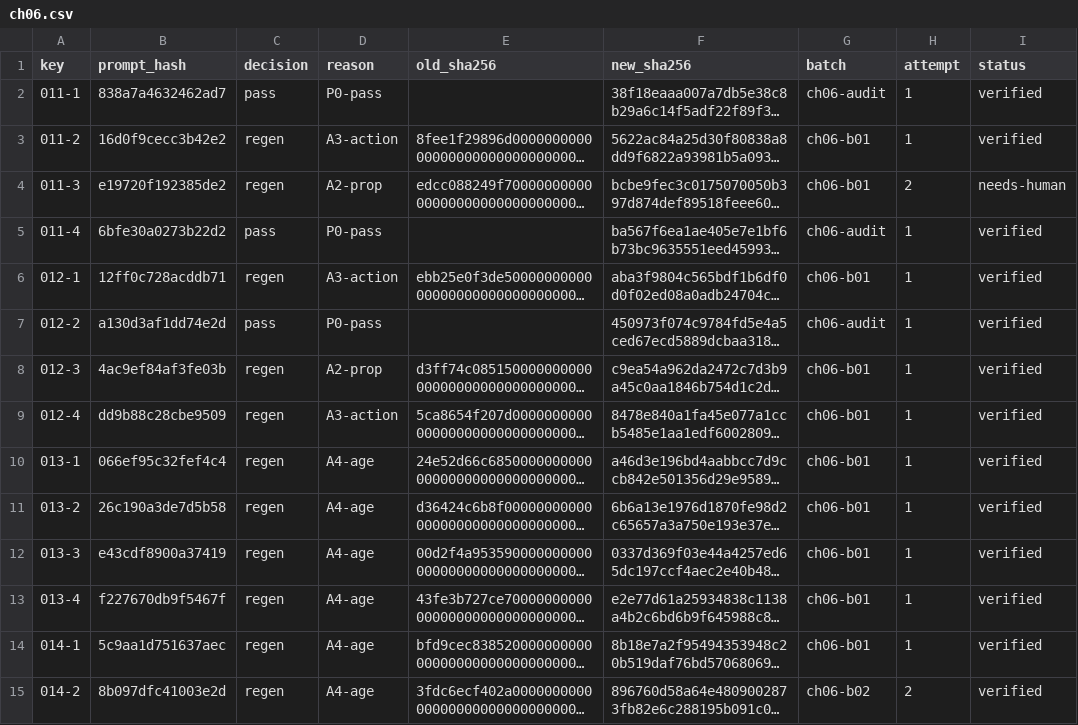
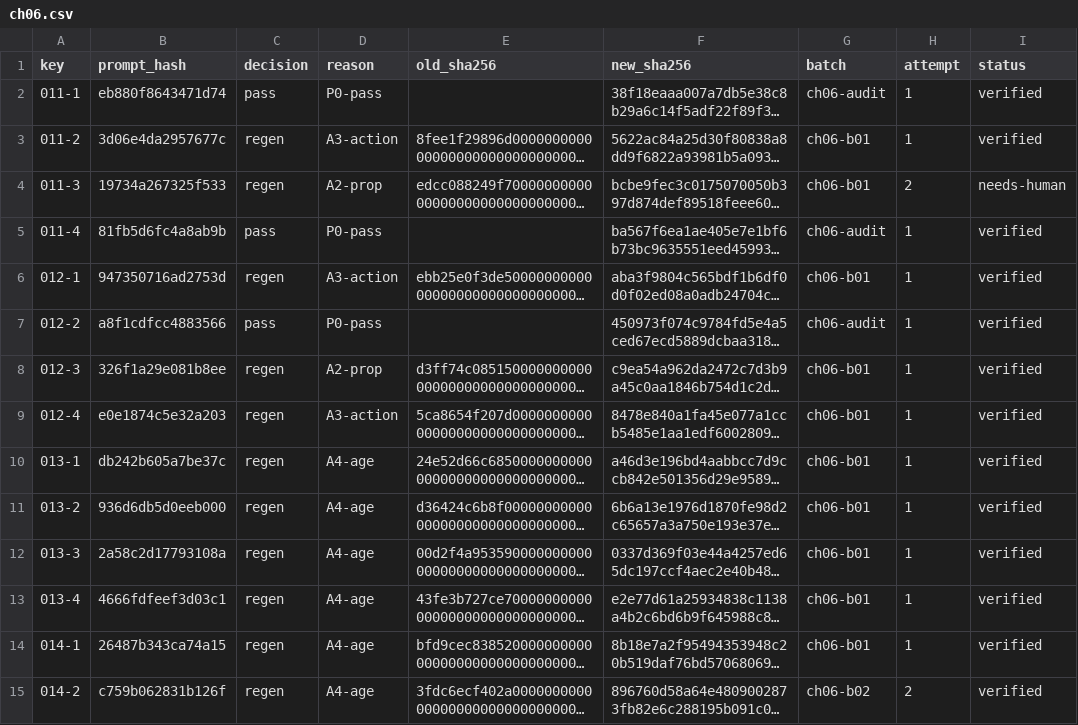
Before and after one commit to waleilei/babyGame, a CSV file: reports/panel-ledger/ch06.csv, drawn as a sheet; only a part is shown; long unchanged cells end in …; the diff covers the shown part only; the diff names each change by its address in the sheet, - before the commit and + after, or states it on an @@ line.

```diff
--- a/reports/panel-ledger/ch06.csv
+++ b/reports/panel-ledger/ch06.csv
-B2 (prompt_hash): 838a7a4632462ad7
+B2 (prompt_hash): eb880f8643471d74
-B3 (prompt_hash): 16d0f9cecc3b42e2
+B3 (prompt_hash): 3d06e4da2957677c
-B4 (prompt_hash): e19720f192385de2
+B4 (prompt_hash): 19734a267325f533
-B5 (prompt_hash): 6bfe30a0273b22d2
+B5 (prompt_hash): 81fb5d6fc4a8ab9b
-B6 (prompt_hash): 12ff0c728acddb71
+B6 (prompt_hash): 947350716ad2753d
-B7 (prompt_hash): a130d3af1dd74e2d
+B7 (prompt_hash): a8f1cdfcc4883566
-B8 (prompt_hash): 4ac9ef84af3fe03b
+B8 (prompt_hash): 326f1a29e081b8ee
-B9 (prompt_hash): dd9b88c28cbe9509
+B9 (prompt_hash): e0e1874c5e32a203
-B10 (prompt_hash): 066ef95c32fef4c4
+B10 (prompt_hash): db242b605a7be37c
-B11 (prompt_hash): 26c190a3de7d5b58
+B11 (prompt_hash): 936d6db5d0eeb000
-B12 (prompt_hash): e43cdf8900a37419
+B12 (prompt_hash): 2a58c2d17793108a
-B13 (prompt_hash): f227670db9f5467f
+B13 (prompt_hash): 4666fdfeef3d03c1
-B14 (prompt_hash): 5c9aa1d751637aec
+B14 (prompt_hash): 26487b343ca74a15
-B15 (prompt_hash): 8b097dfc41003e2d
+B15 (prompt_hash): c759b062831b126f
```
Also changed, not shown: 34 edited cells elsewhere in this file, reports/panel-ledger/ch05.csv, reports/panel-ledger/ch07.csv, 30 other files.
